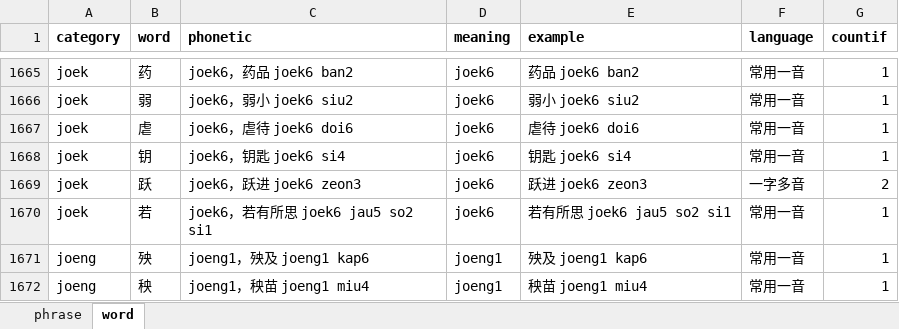
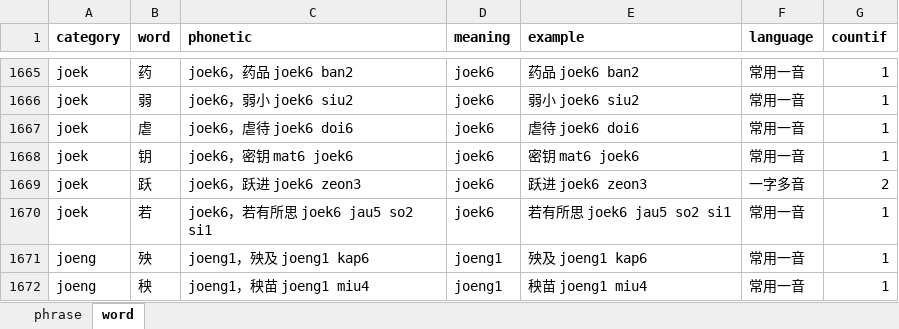
Before and after one commit to viewnn/wordcards, an Excel workbook: dict.xlsx, sheet word, drawn as a sheet; only a part is shown, gaps mark what is left out; values as stored, in another font and other column widths than the file's, no borders; the diff names each change by its address in the sheet, - before the commit and + after, or states it on an @@ line.

```diff
--- a/dict.xlsx (sheet word)
+++ b/dict.xlsx (sheet word)
-C1668 (phonetic): joek6，钥匙 joek6 si4
+C1668 (phonetic): joek6，密钥 mat6 joek6
-E1668 (example): 钥匙 joek6 si4
+E1668 (example): 密钥 mat6 joek6
```
Also changed, not shown: 4 other files.
